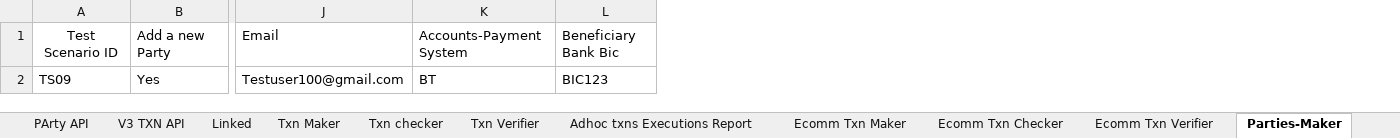
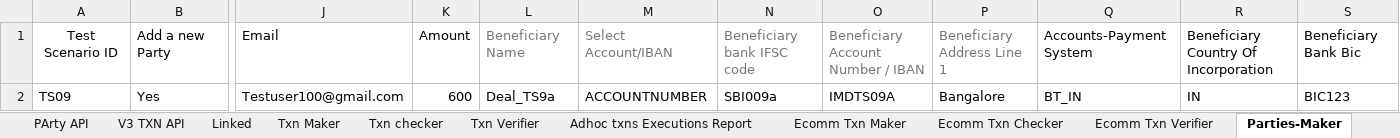
Before and after one commit to deepakdude938/upp, an Excel workbook: src/main/resources/upp-automation-testdata.xlsx, sheet Parties-Maker, drawn as a sheet; only a part is shown, gaps mark what is left out; values as stored, in another font and other column widths than the file's, no borders; addresses are those after the commit; the diff names each change by its address in the sheet, - before the commit and + after, or states it on an @@ line.

```diff
--- a/src/main/resources/upp-automation-testdata.xlsx (sheet Parties-Maker)
+++ b/src/main/resources/upp-automation-testdata.xlsx (sheet Parties-Maker)
+column K, rows 1-2: Amount | 600
+column L, rows 1-2: Beneficiary Name | Deal_TS9a
+column M, rows 1-2: Select Account/IBAN | ACCOUNTNUMBER
+column N, rows 1-2: Beneficiary bank IFSC code | SBI009a
+column O, rows 1-2: Beneficiary Account Number / IBAN | IMDTS09A
+column P, rows 1-2: Beneficiary Address Line 1 | Bangalore
+column R, rows 1-2: Beneficiary Country Of Incorporation | IN
-Q2: BT
+Q2: BT_IN
```
Also changed, not shown: sheet Party, sheet Txn Maker, sheet Basic Details, sheet Scheduled, sheet Test Case Master, sheet Accounts, 4 more sheets, 10 other files.
